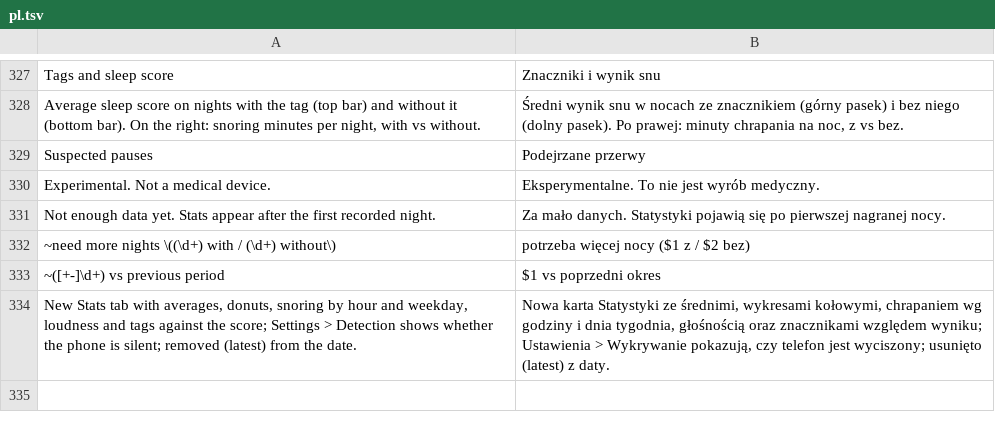
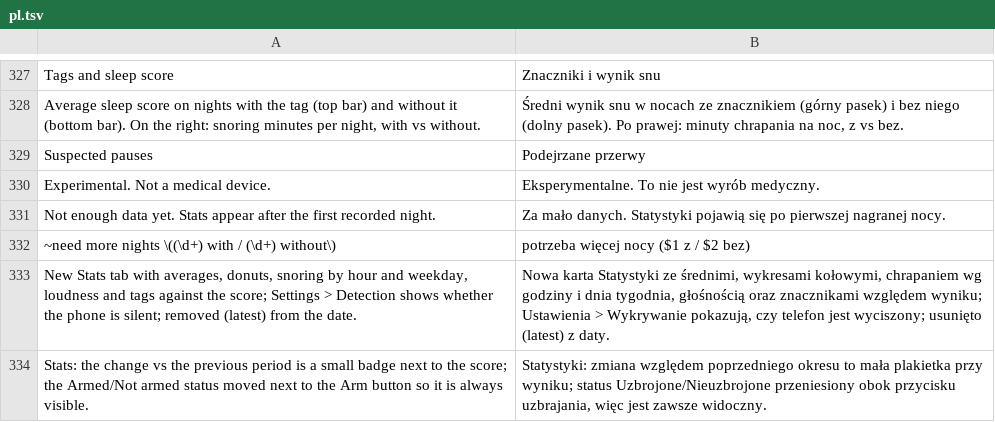
Before and after one commit to Ereciosz/SnoreLog-app, a TSV file: app/src/main/assets/pl.tsv, drawn as a sheet; only a part is shown, gaps mark what is left out.

Commit message:
0.55.1: stats badge, status next to the Arm button

```diff
--- a/app/src/main/assets/pl.tsv
+++ b/app/src/main/assets/pl.tsv
@@ -332,3 +332,3 @@ Not enough data yet. Stats appear after the first recorded night.	Za mało danyc
 ~need more nights \((\d+) with / (\d+) without\)	potrzeba więcej nocy ($1 z / $2 bez)
-~([+-]\d+) vs previous period	$1 vs poprzedni okres
 New Stats tab with averages, donuts, snoring by hour and weekday, loudness and tags against the score; Settings > Detection shows whether the phone is silent; removed (latest) from the date.	Nowa karta Statystyki ze średnimi, wykresami kołowymi, chrapaniem wg godziny i dnia tygodnia, głośnością oraz znacznikami względem wyniku; Ustawienia > Wykrywanie pokazują, czy telefon jest wyciszony; usunięto (latest) z daty.
+Stats: the change vs the previous period is a small badge next to the score; the Armed/Not armed status moved next to the Arm button so it is always visible.	Statystyki: zmiana względem poprzedniego okresu to mała plakietka przy wyniku; status Uzbrojone/Nieuzbrojone przeniesiony obok przycisku uzbrajania, więc jest zawsze widoczny.
```
Also changed, not shown: 3 other files.
